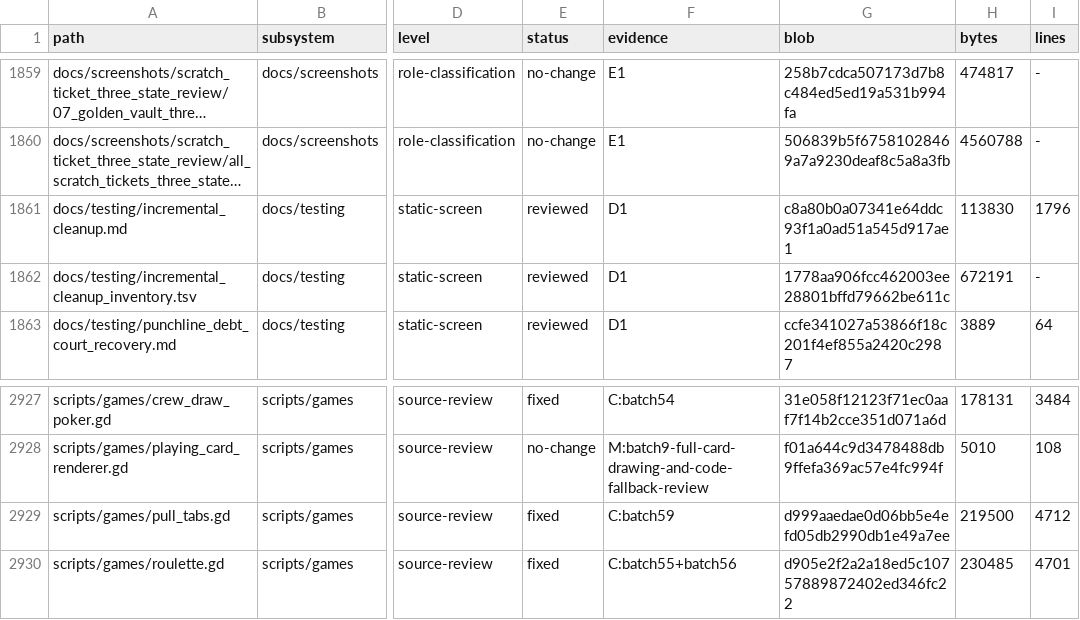
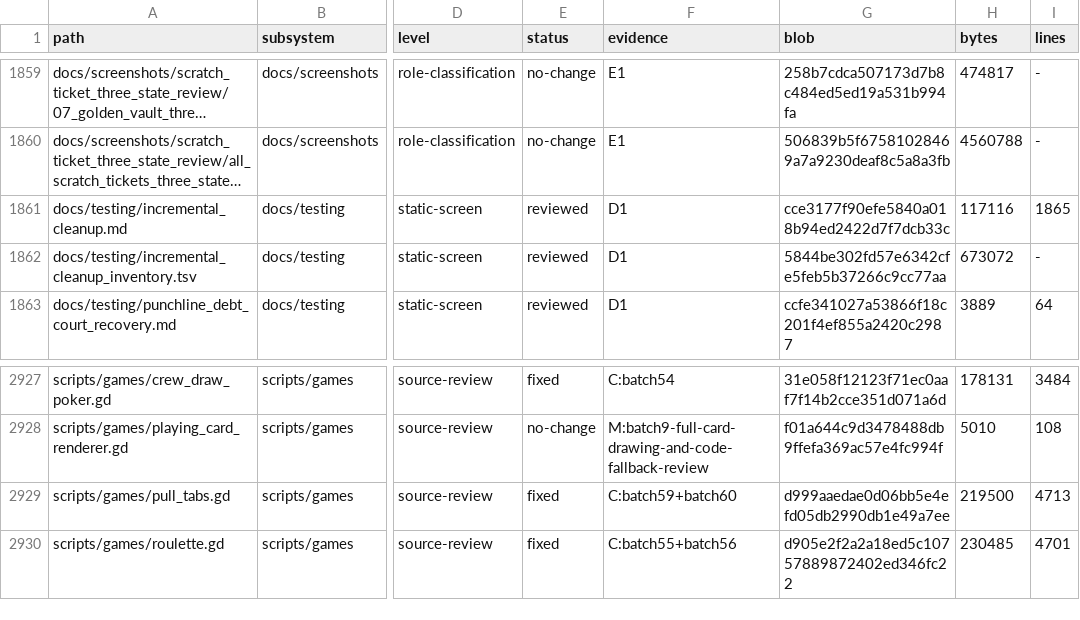
Before and after one commit to erikjpet/BeatTheHouse, a TSV file: docs/testing/incremental_cleanup_inventory.tsv, drawn as a sheet; only a part is shown, gaps mark what is left out; long unchanged cells end in …; the diff names each change by its address in the sheet, - before the commit and + after, or states it on an @@ line.

```diff
--- a/docs/testing/incremental_cleanup_inventory.tsv
+++ b/docs/testing/incremental_cleanup_inventory.tsv
-G1861 (blob): c8a80b0a07341e64ddc93f1a0ad51a545d917ae1
+G1861 (blob): cce3177f90efe5840a018b94ed2422d7f7dcb33c
-H1861 (bytes): 113830
+H1861 (bytes): 117116
-I1861 (lines): 1796
+I1861 (lines): 1865
-G1862 (blob): 1778aa906fcc462003ee28801bffd79662be611c
+G1862 (blob): 5844be302fd57e6342cfe5feb5b37266c9cc77aa
-H1862 (bytes): 672191
+H1862 (bytes): 673072
-F2929 (evidence): C:batch59
+F2929 (evidence): C:batch59+batch60
-I2929 (lines): 4712
+I2929 (lines): 4713
```
Also changed, not shown: 2 other files.
